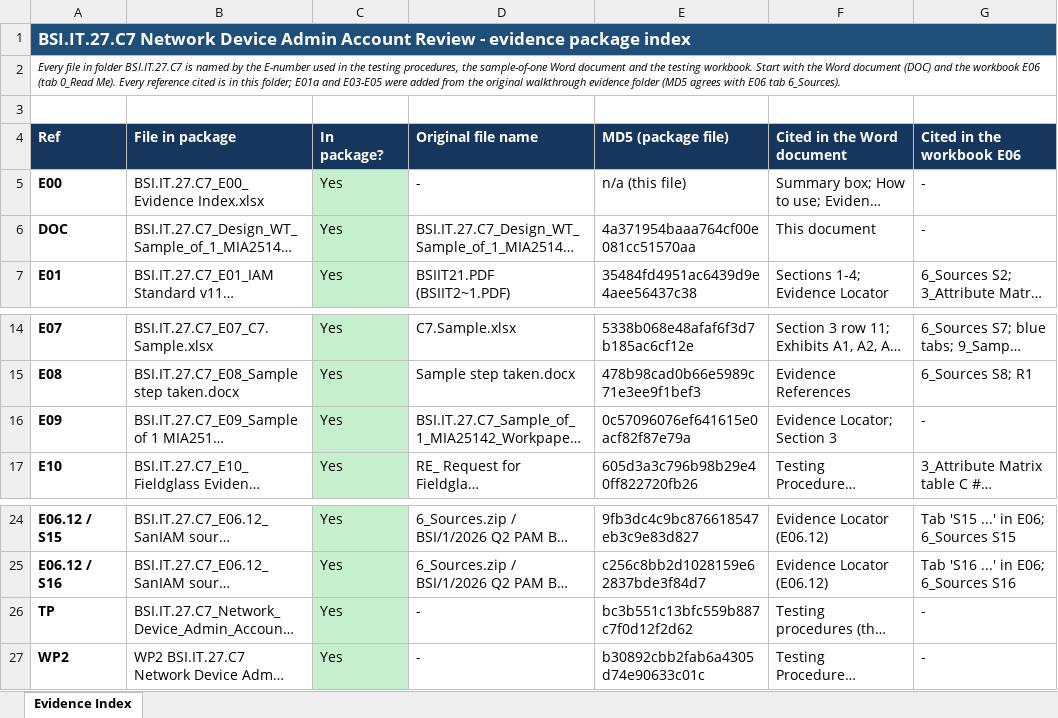
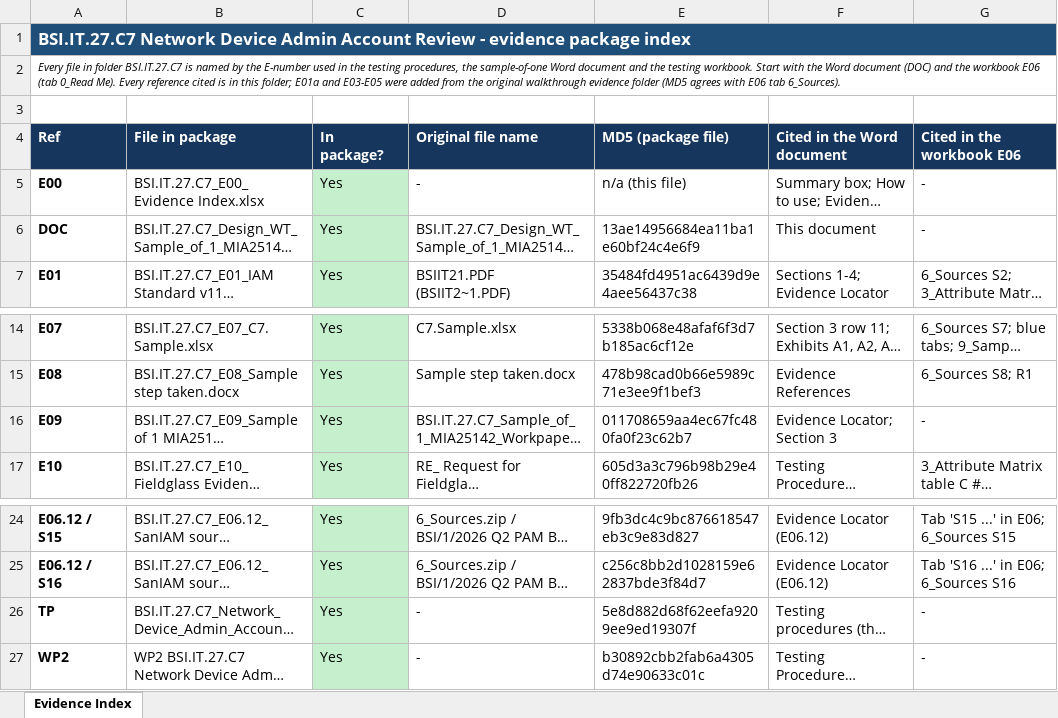
Before and after one commit to edwardfive-prog/Control-Testing-, an Excel workbook: BSI.IT.27.C7/BSI.IT.27.C7_E00_Evidence Index.xlsx, sheet Evidence Index, drawn as a sheet; only a part is shown, gaps mark what is left out; long unchanged cells end in …; values as stored, in another font and other column widths than the file's, no borders; the diff names each change by its address in the sheet, - before the commit and + after, or states it on an @@ line.

```diff
--- a/BSI.IT.27.C7/BSI.IT.27.C7_E00_Evidence Index.xlsx (sheet Evidence Index)
+++ b/BSI.IT.27.C7/BSI.IT.27.C7_E00_Evidence Index.xlsx (sheet Evidence Index)
-E6 (MD5 (package file)): 4a371954baaa764cf00e081cc51570aa
+E6 (MD5 (package file)): 13ae14956684ea11ba1e60bf24c4e6f9
-E16 (MD5 (package file)): 0c57096076ef641615e0acf82f87e79a
+E16 (MD5 (package file)): 011708659aa4ec67fc480fa0f23c62b7
-E26 (MD5 (package file)): bc3b551c13bfc559b887c7f0d12f2d62
+E26 (MD5 (package file)): 5e8d882d68f62eefa9209ee9ed19307f
```
Also changed, not shown: BSI.IT.27.C7/BSI.IT.27.C7_E09_Sample of 1 MIA25142 Workpaper.xlsx, 3 other files.
